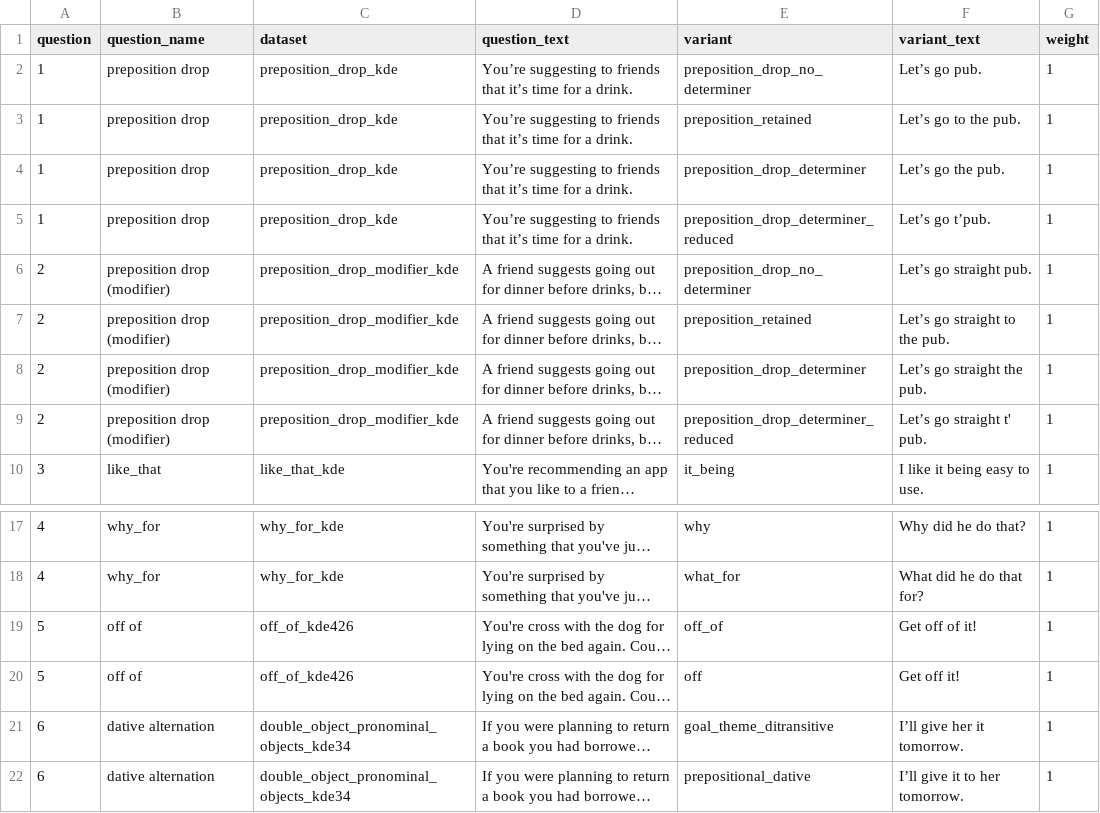
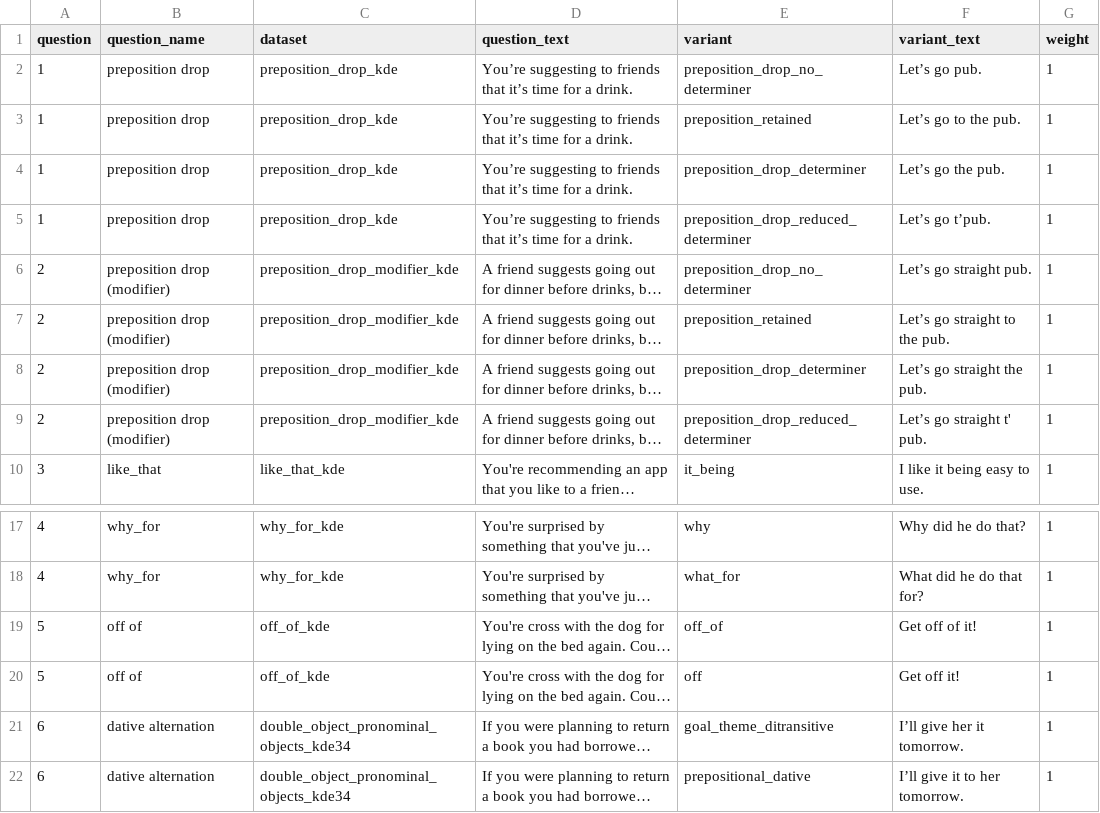
Before and after one commit to deepthigopal/public_datasets, a CSV file: en/app/questionnaire/main_questions.csv, drawn as a sheet; only a part is shown, gaps mark what is left out; long unchanged cells end in …; the diff names each change by its address in the sheet, - before the commit and + after, or states it on an @@ line.

```diff
--- a/en/app/questionnaire/main_questions.csv
+++ b/en/app/questionnaire/main_questions.csv
-E5 (variant): preposition_drop_determiner_reduced
+E5 (variant): preposition_drop_reduced_determiner
-E9 (variant): preposition_drop_determiner_reduced
+E9 (variant): preposition_drop_reduced_determiner
-C19:C20 (dataset): off_of_kde426
+C19:C20 (dataset): off_of_kde
```
Also changed, not shown: 3 other files.
